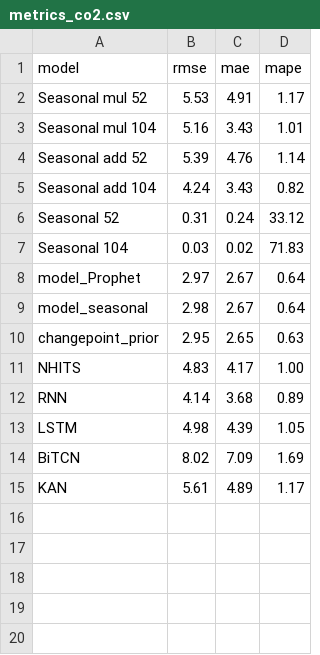
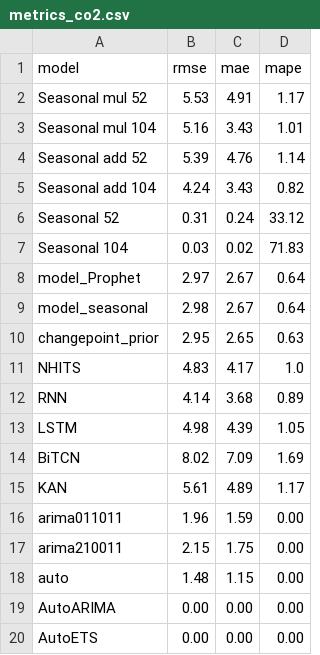
Before and after one commit to HannaHalka/Time-Series, a CSV file: metrics/metrics_co2.csv, drawn as a sheet.

Commit message:
metrics ass 6

```diff
--- a/metrics/metrics_co2.csv
+++ b/metrics/metrics_co2.csv
@@ -10,3 +10,3 @@ model_seasonal,2.98,2.67,0.64
 changepoint_prior,2.95,2.65,0.63
-NHITS,4.83,4.17,1.00
+NHITS,4.83,4.17,1.0
 RNN,4.14,3.68,0.89
@@ -15 +15,6 @@ BiTCN,8.02,7.09,1.69
 KAN,5.61,4.89,1.17
+arima011011,1.96,1.59,0.00
+arima210011,2.15,1.75,0.00
+auto,1.48,1.15,0.00
+AutoARIMA,0.00,0.00,0.00
+AutoETS,0.00,0.00,0.00
```
Also changed, not shown: metrics/metrics_aep.csv, metrics/metrics_tempt.csv.
